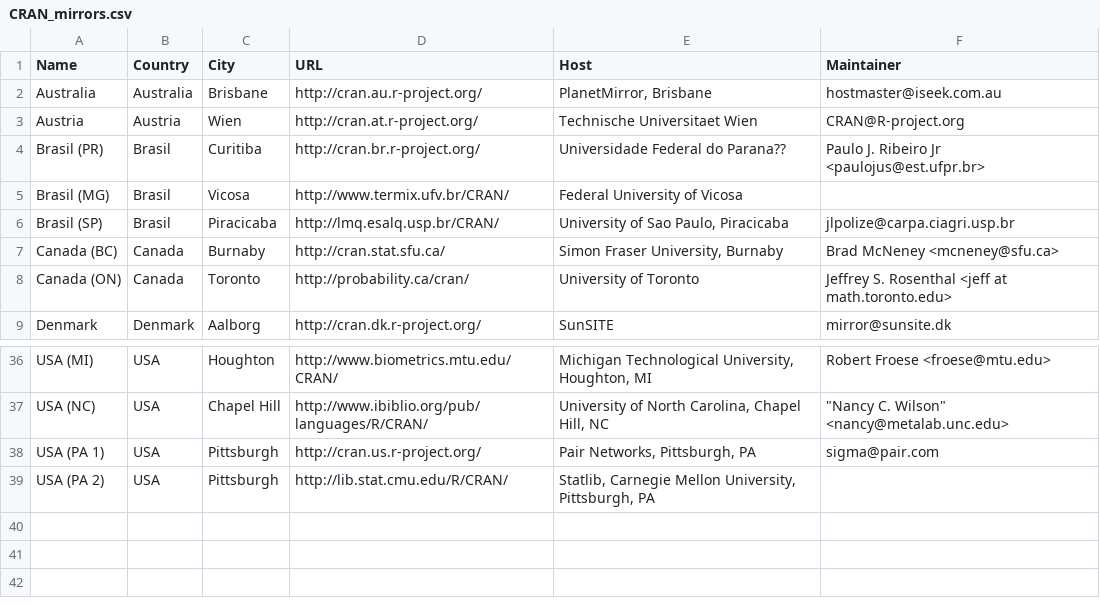
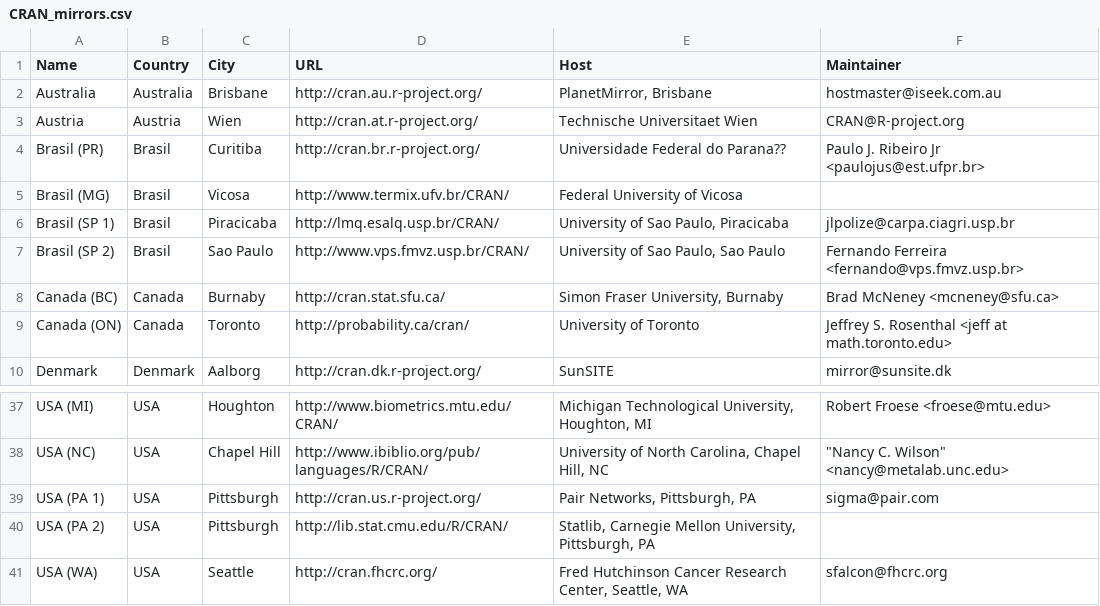
Before and after one commit to emnatkins/r-project, a CSV file: doc/CRAN_mirrors.csv, drawn as a sheet; only a part is shown, gaps mark what is left out; the diff names each change by its address in the sheet, - before the commit and + after, or states it on an @@ line.

Commit message:
2 new CRAN mirrors

```diff
--- a/doc/CRAN_mirrors.csv
+++ b/doc/CRAN_mirrors.csv
-A6 (Name): Brasil (SP)
+A6 (Name): Brasil (SP 1)
+row 7: Brasil (SP 2) | Brasil | Sao Paulo | http://www.vps.fmvz.usp.br/CRAN/ | University of Sao Paulo, Sao Paulo | Fernando Ferreira <fernando@vps.fmvz.usp.br>
+row 41: USA (WA) | USA | Seattle | http://cran.fhcrc.org/ | Fred Hutchinson Cancer Research Center, Seattle, WA | sfalcon@fhcrc.org
```
